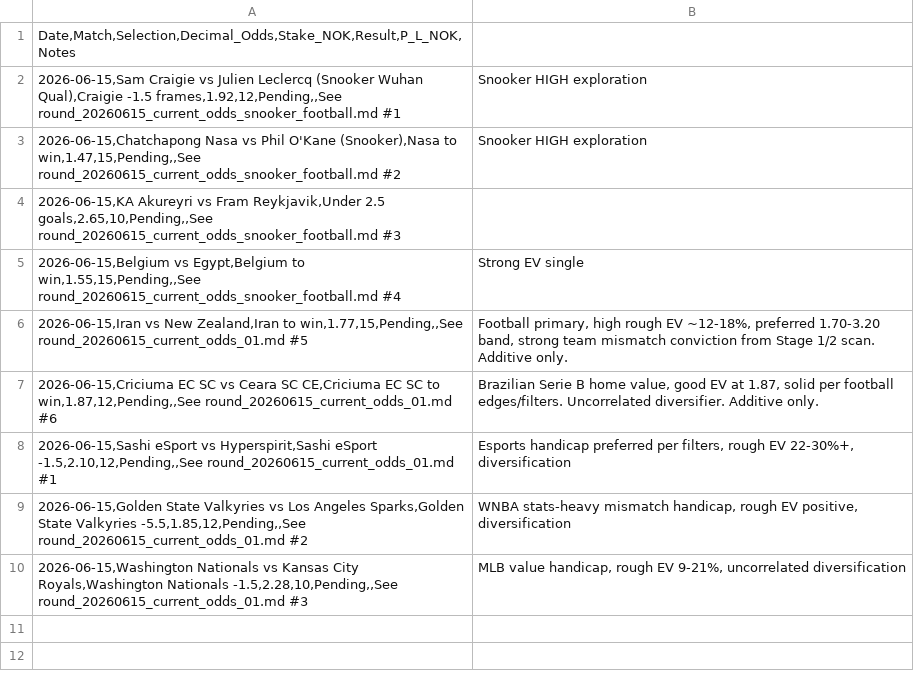
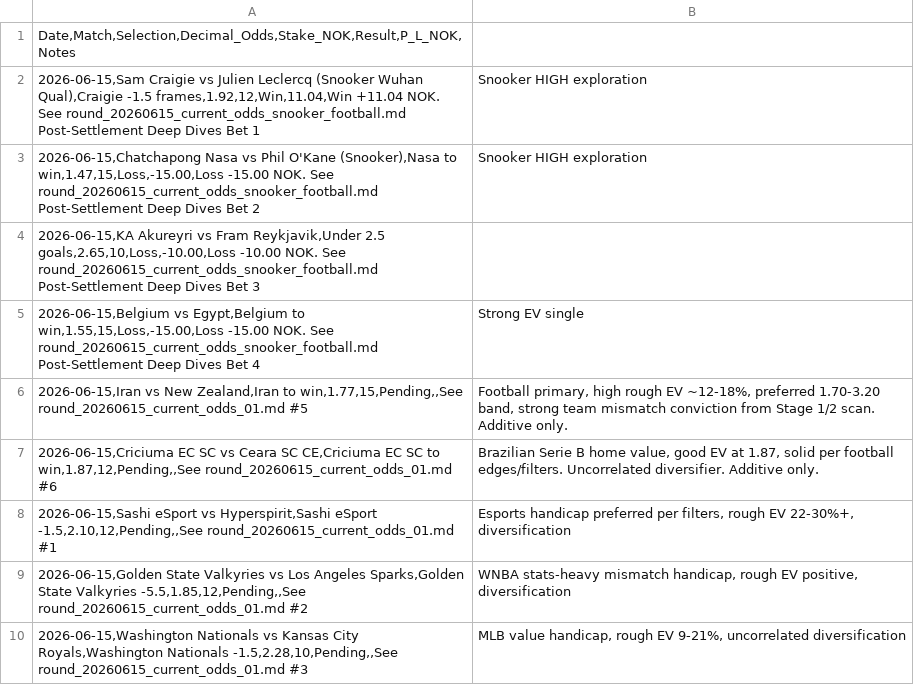
Before and after one commit to SimSalabimse/nt-betting-tracker, a CSV file: bet_log.csv, drawn as a sheet.

Commit message:
Update bet_log.csv (amend 4 settled lines per user results), add mandatory Post-Settlement Deep Dives to round_20260615_current_odds_snooker_football.md, update current_bankroll.md with verification. Followed playbook by the letter: no deletes, only amends, deep dives before reply, bankroll recalc, push+validate. Settled: Craigie win, Nasa loss, KA U2.5 loss, Belgium loss.

```diff
--- a/bet_log.csv
+++ b/bet_log.csv
@@ -1,6 +1,6 @@
 Date,Match,Selection,Decimal_Odds,Stake_NOK,Result,P_L_NOK,Notes
-2026-06-15,Sam Craigie vs Julien Leclercq (Snooker Wuhan Qual),Craigie -1.5 frames,1.92,12,Pending,,See round_20260615_current_odds_snooker_football.md #1 | Snooker HIGH exploration
-2026-06-15,Chatchapong Nasa vs Phil O'Kane (Snooker),Nasa to win,1.47,15,Pending,,See round_20260615_current_odds_snooker_football.md #2 | Snooker HIGH exploration
-2026-06-15,KA Akureyri vs Fram Reykjavik,Under 2.5 goals,2.65,10,Pending,,See round_20260615_current_odds_snooker_football.md #3
-2026-06-15,Belgium vs Egypt,Belgium to win,1.55,15,Pending,,See round_20260615_current_odds_snooker_football.md #4 | Strong EV single
+2026-06-15,Sam Craigie vs Julien Leclercq (Snooker Wuhan Qual),Craigie -1.5 frames,1.92,12,Win,11.04,Win +11.04 NOK. See round_20260615_current_odds_snooker_football.md Post-Settlement Deep Dives Bet 1 | Snooker HIGH exploration
+2026-06-15,Chatchapong Nasa vs Phil O'Kane (Snooker),Nasa to win,1.47,15,Loss,-15.00,Loss -15.00 NOK. See round_20260615_current_odds_snooker_football.md Post-Settlement Deep Dives Bet 2 | Snooker HIGH exploration
+2026-06-15,KA Akureyri vs Fram Reykjavik,Under 2.5 goals,2.65,10,Loss,-10.00,Loss -10.00 NOK. See round_20260615_current_odds_snooker_football.md Post-Settlement Deep Dives Bet 3
+2026-06-15,Belgium vs Egypt,Belgium to win,1.55,15,Loss,-15.00,Loss -15.00 NOK. See round_20260615_current_odds_snooker_football.md Post-Settlement Deep Dives Bet 4 | Strong EV single
 2026-06-15,Iran vs New Zealand,Iran to win,1.77,15,Pending,,See round_20260615_current_odds_01.md #5 | Football primary, high rough EV ~12-18%, preferred 1.70-3.20 band, strong team mismatch conviction from Stage 1/2 scan. Additive only.
```
Also changed, not shown: 2 other files.
